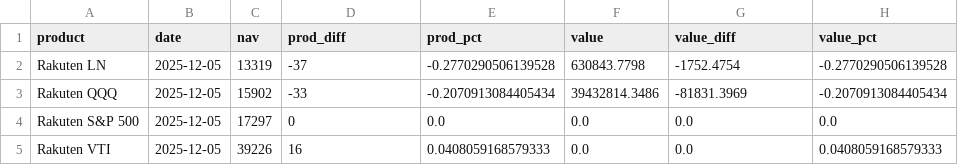
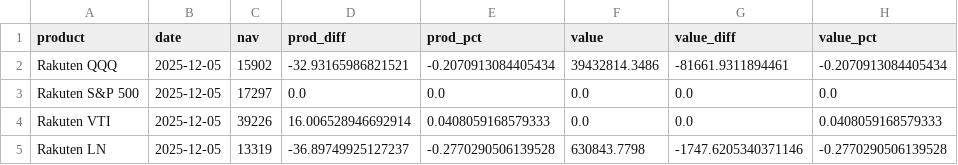
Before and after one commit to ebnr321130921-pixel/finance-report, a CSV file: 2_RAKUTEN/today_summary.csv, drawn as a sheet.

```diff
--- a/2_RAKUTEN/today_summary.csv
+++ b/2_RAKUTEN/today_summary.csv
@@ -1,5 +1,5 @@
 product,date,nav,prod_diff,prod_pct,value,value_diff,value_pct
-Rakuten LN,2025-12-05,13319,-37,-0.2770290506139528,630843.7798,-1752.4754,-0.2770290506139528
-Rakuten QQQ,2025-12-05,15902,-33,-0.2070913084405434,39432814.3486,-81831.3969,-0.2070913084405434
-Rakuten S&P 500,2025-12-05,17297,0,0.0,0.0,0.0,0.0
-Rakuten VTI,2025-12-05,39226,16,0.0408059168579333,0.0,0.0,0.0408059168579333
+Rakuten QQQ,2025-12-05,15902,-32.93165986821521,-0.2070913084405434,39432814.3486,-81661.9311894461,-0.2070913084405434
+Rakuten S&P 500,2025-12-05,17297,0.0,0.0,0.0,0.0,0.0
+Rakuten VTI,2025-12-05,39226,16.006528946692914,0.0408059168579333,0.0,0.0,0.0408059168579333
+Rakuten LN,2025-12-05,13319,-36.89749925127237,-0.2770290506139528,630843.7798,-1747.6205340371146,-0.2770290506139528
```
Also changed, not shown: 2_RAKUTEN/daily_chart_data.csv, 2_RAKUTEN/daily_raw.csv, 6 other files.
